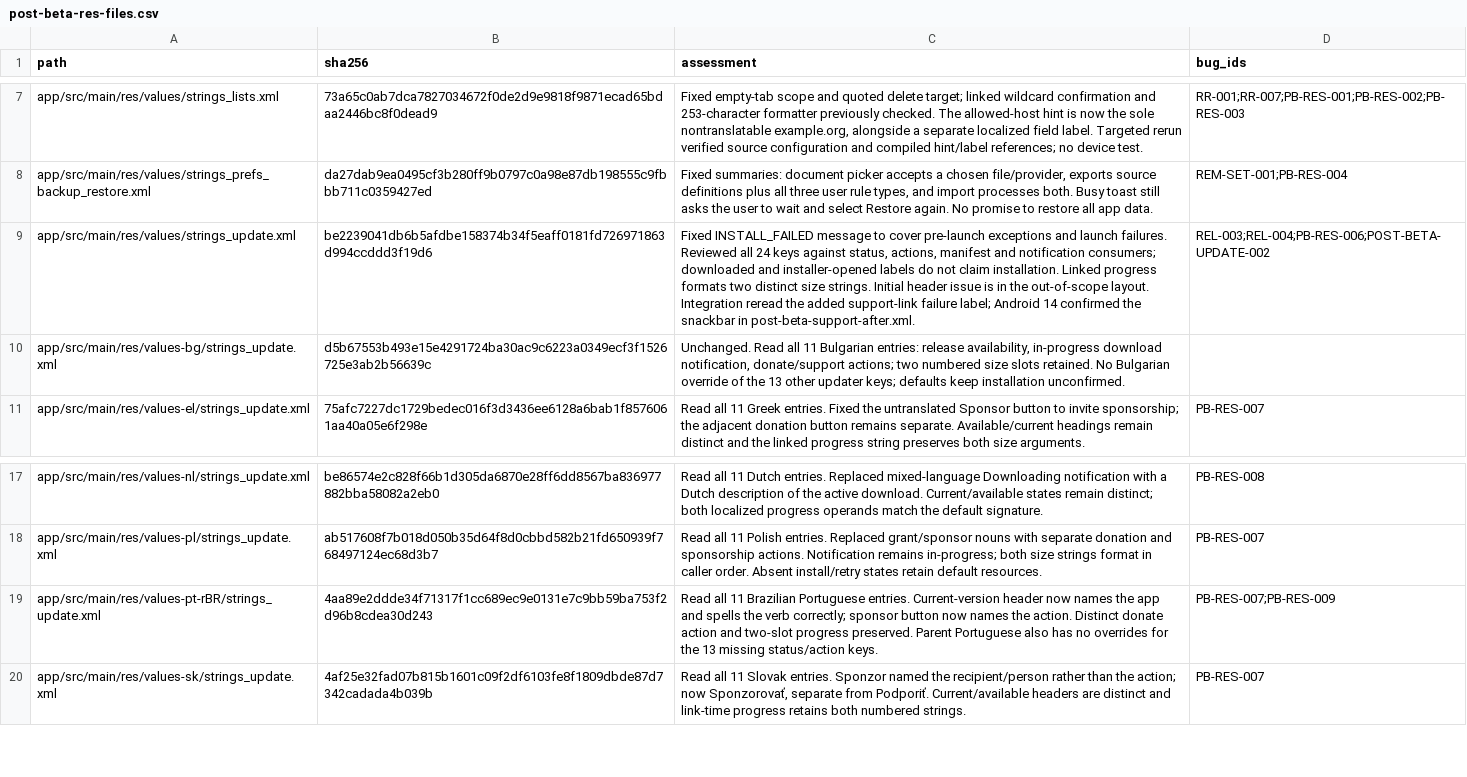
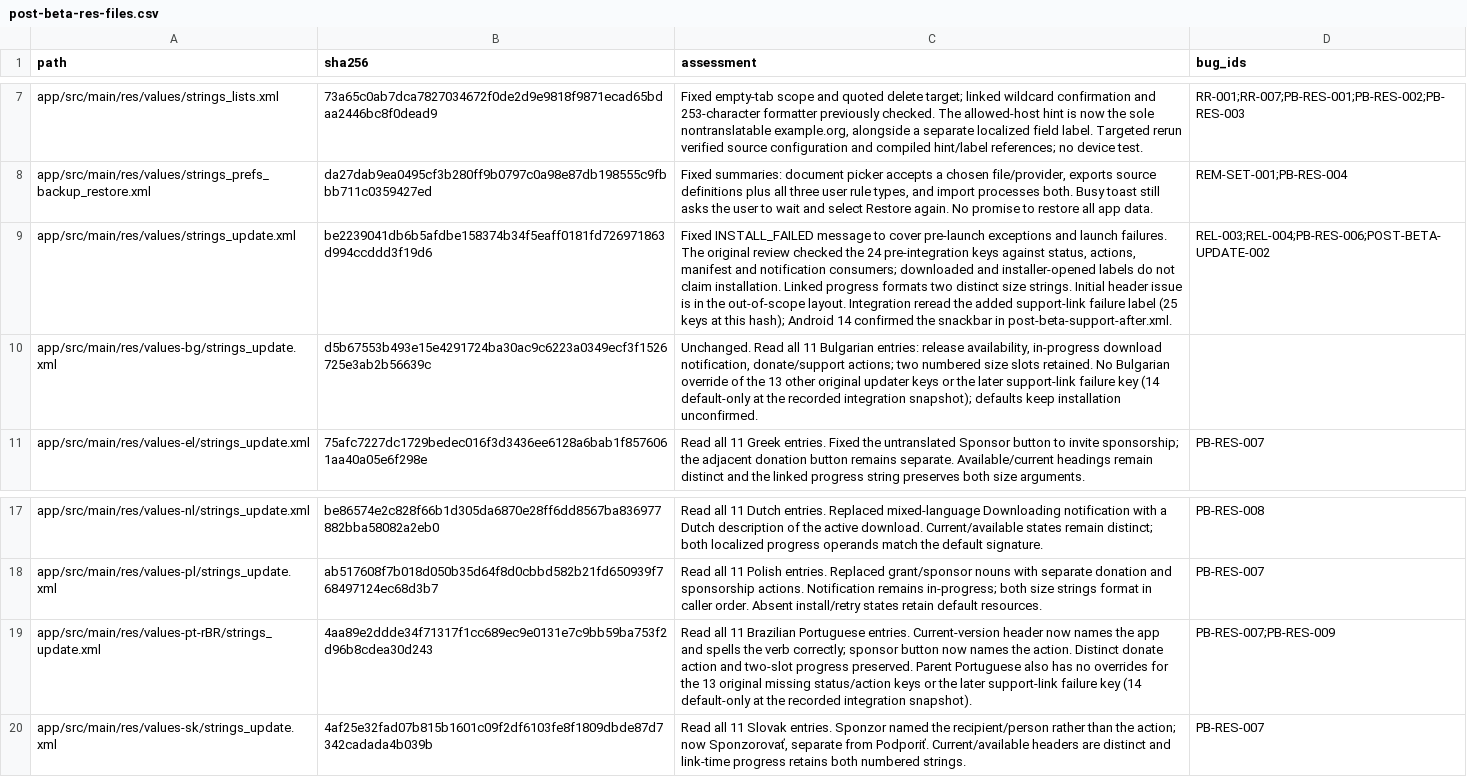
Before and after one commit to stevesolun/AdAway, a CSV file: tasks/audit-2026-11-25/post-beta-res-files.csv, drawn as a sheet; only a part is shown, gaps mark what is left out; the diff names each change by its address in the sheet, - before the commit and + after, or states it on an @@ line.

```diff
--- a/tasks/audit-2026-11-25/post-beta-res-files.csv
+++ b/tasks/audit-2026-11-25/post-beta-res-files.csv
-C9 (assessment): …launch failures. Reviewed all 24 keys against status, actions, manifest and notification consumers; downloaded and installer-opened labels do not claim installation. Linked progress formats two distinct size strings. Initial header issue is in the out-of-scope layout. Integration reread the added support-link failure label; Android 14…
+C9 (assessment): …launch failures. The original review checked the 24 pre-integration keys against status, actions, manifest and notification consumers; downloaded and installer-opened labels do not claim installation. Linked progress formats two distinct size strings. Initial header issue is in the out-of-scope layout. Integration reread the added support-link failure label (25 keys at this hash); Android 14…
-C10 (assessment): …13 other updater keys; defaults keep…
+C10 (assessment): …13 other original updater keys or the later support-link failure key (14 default-only at the recorded integration snapshot); defaults keep…
-C19 (assessment): …the 13 missing status/action keys.
+C19 (assessment): …the 13 original missing status/action keys or the later support-link failure key (14 default-only at the recorded integration snapshot).
```
Also changed, not shown: tasks/audit-2026-11-25/deep-locale-delta-files.csv, tasks/user-story-status.tsv, 32 other files.
